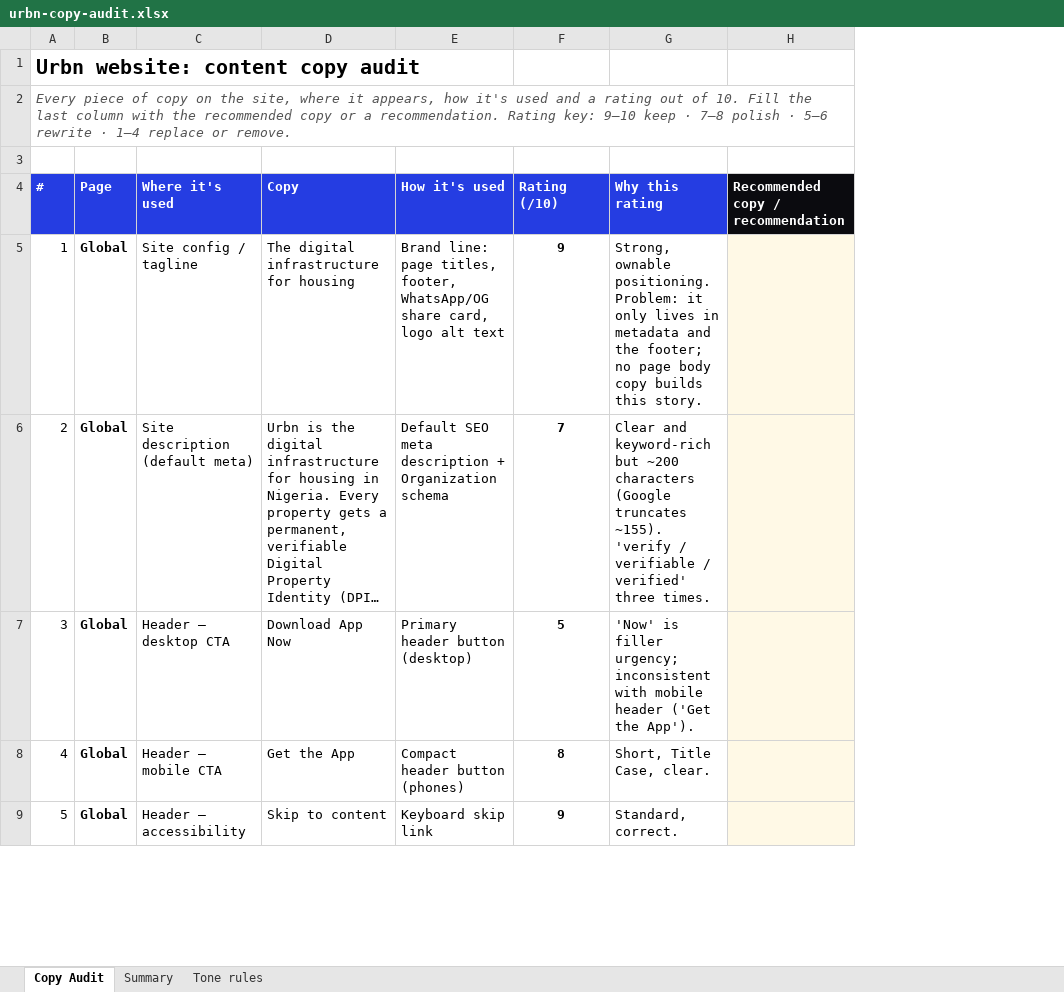
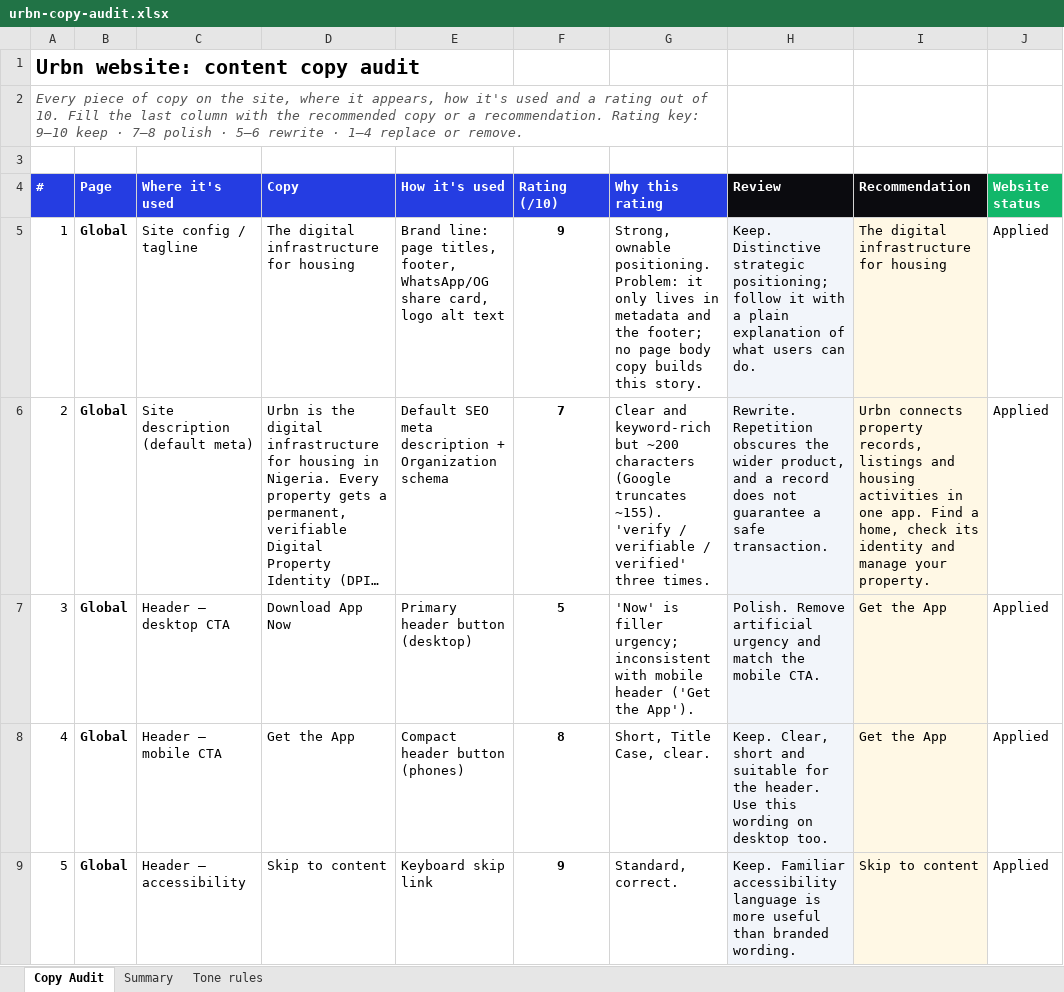
Before and after one commit to brel01/urbn-new-website-, an Excel workbook: docs/urbn-copy-audit.xlsx, sheet Copy Audit, drawn as a sheet; only a part is shown; long unchanged cells end in …; values as stored, in another font and other column widths than the file's, no borders; conditional formats not drawn; removed rows and columns are numbered as before the commit, all else as after; the diff names each change by its address in the sheet, - before the commit and + after, or states it on an @@ line.

```diff
--- a/docs/urbn-copy-audit.xlsx (sheet Copy Audit)
+++ b/docs/urbn-copy-audit.xlsx (sheet Copy Audit)
-column H, row 4: Recommended copy / recommendation
+column H (Review), rows 5-9: Keep. Distinctive strategic positioning; follow it with a plain explanation of what users can do. | Rewrite. Repetition obscures the wider product, and a record does not guarantee a safe transaction. | Polish. Remove artificial urgency and match the mobile CTA. | Keep. Clear, short and suitable for the header. Use this wording on desktop too. | Keep. Familiar accessibility language is more useful than branded wording.
+column I (Recommendation), rows 5-9: The digital infrastructure for housing | Urbn connects property records, listings and housing activities in one app. Find a home, check its identity and manage your property. | Get the App | Get the App | Skip to content
+column J (Website status), rows 5-9: all Applied
```
Also changed, not shown: sheet Summary, 42 other files.
